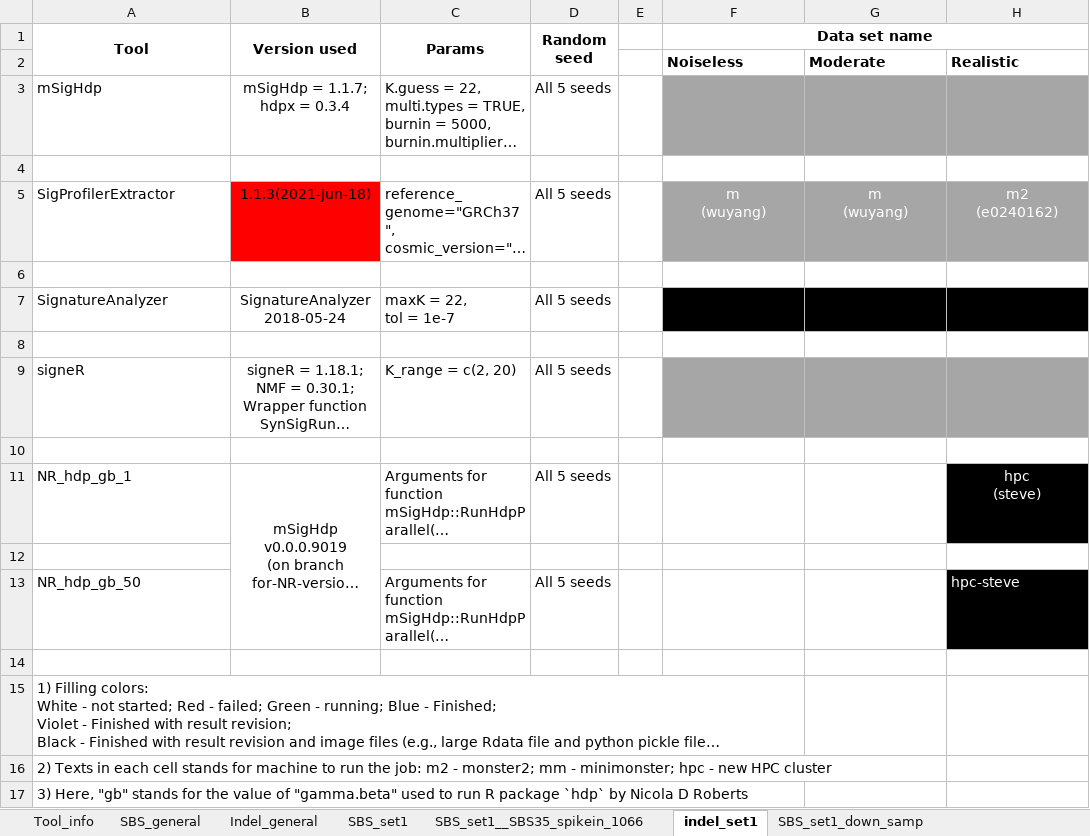
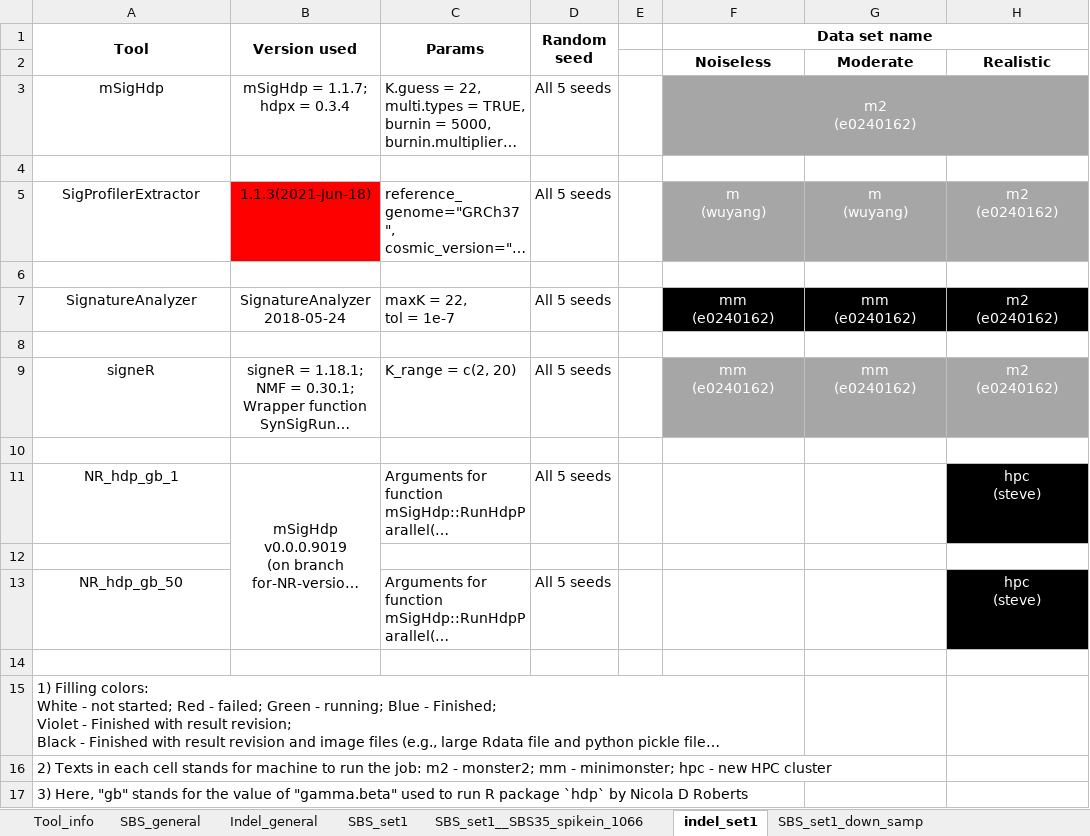
Before and after one commit to steverozen/mSigHdp_paper_sup_files_x1, an Excel workbook: mSigHdp-paper-tracking.xlsx, sheet indel_set1, drawn as a sheet; long unchanged cells end in …; values as stored, in another font and other column widths than the file's, no borders; ↵ is a line break in a cell; the diff names each change by its address in the sheet, - before the commit and + after, or states it on an @@ line.

Commit message:
Updated mSigHdp-paper-tracking.xlsx:
1. More runs finished by mSigHdp_ds_3k on sens_SBS35_<...>_1066 data sets

2. Updated running machines for runs on SBS_set1 and indel_set1 data sets

```diff
--- a/mSigHdp-paper-tracking.xlsx (sheet indel_set1)
+++ b/mSigHdp-paper-tracking.xlsx (sheet indel_set1)
-F2:H2 alignment: left
+F2:H2 alignment: center
-A3 alignment: left
+A3 alignment: center
-F3 (Data set name): (empty)
+F3 (Data set name): m2 ↵ (e0240162)
+F3:H3 merged
-A5 alignment: left
+A5 alignment: center
-A7 alignment: left
+A7 alignment: center
-F7 (Data set name): (empty)
+F7 (Data set name): mm ↵ (e0240162)
-G7: (empty)
+G7: mm ↵ (e0240162)
-H7: (empty)
+H7: m2 ↵ (e0240162)
-A9 alignment: left
+A9 alignment: center
-F9 (Data set name): (empty)
+F9 (Data set name): mm ↵ (e0240162)
-G9: (empty)
+G9: mm ↵ (e0240162)
-H9: (empty)
+H9: m2 ↵ (e0240162)
-A11 alignment: left
+A11 alignment: center
-A13 alignment: left
+A13 alignment: center
-H13: hpc-steve
+H13: hpc ↵ (steve)
-H13 alignment: left
+H13 alignment: center
```
Also changed, not shown: sheet SBS_set1, sheet SBS_set1__SBS35_spikein_1066.
